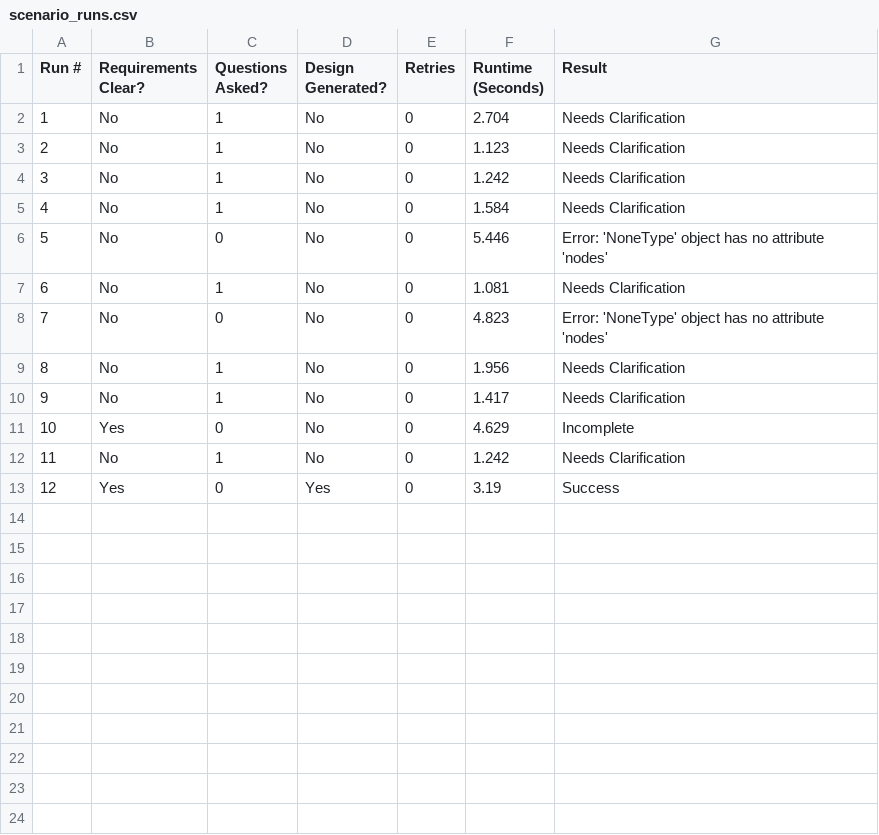
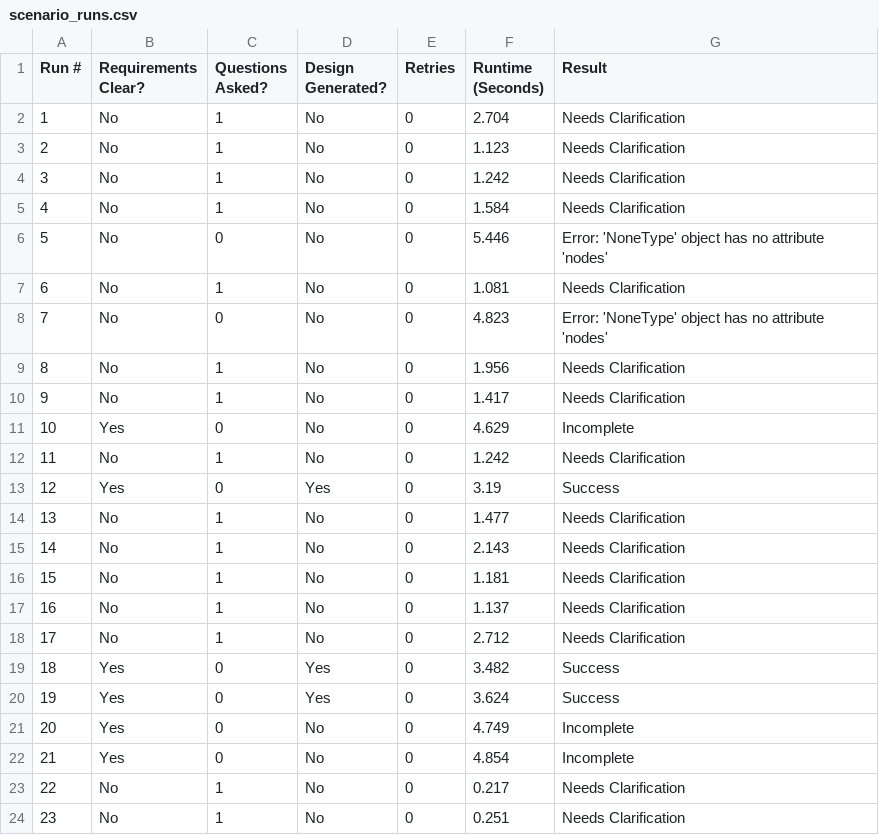
Before and after one commit to Abdisamad001/TopoScribe-AI, a CSV file: backend/data/scenario_runs.csv, drawn as a sheet.

Commit message:
Scenario-analysis Notebook added

```diff
--- a/backend/data/scenario_runs.csv
+++ b/backend/data/scenario_runs.csv
@@ -13 +13,12 @@ Run #,Requirements Clear?,Questions Asked?,Design Generated?,Retries,Runtime (Se
 12,Yes,0,Yes,0,3.19,Success
+13,No,1,No,0,1.477,Needs Clarification
+14,No,1,No,0,2.143,Needs Clarification
+15,No,1,No,0,1.181,Needs Clarification
+16,No,1,No,0,1.137,Needs Clarification
+17,No,1,No,0,2.712,Needs Clarification
+18,Yes,0,Yes,0,3.482,Success
+19,Yes,0,Yes,0,3.624,Success
+20,Yes,0,No,0,4.749,Incomplete
+21,Yes,0,No,0,4.854,Incomplete
+22,No,1,No,0,0.217,Needs Clarification
+23,No,1,No,0,0.251,Needs Clarification
```
Also changed, not shown: 2 other files.
